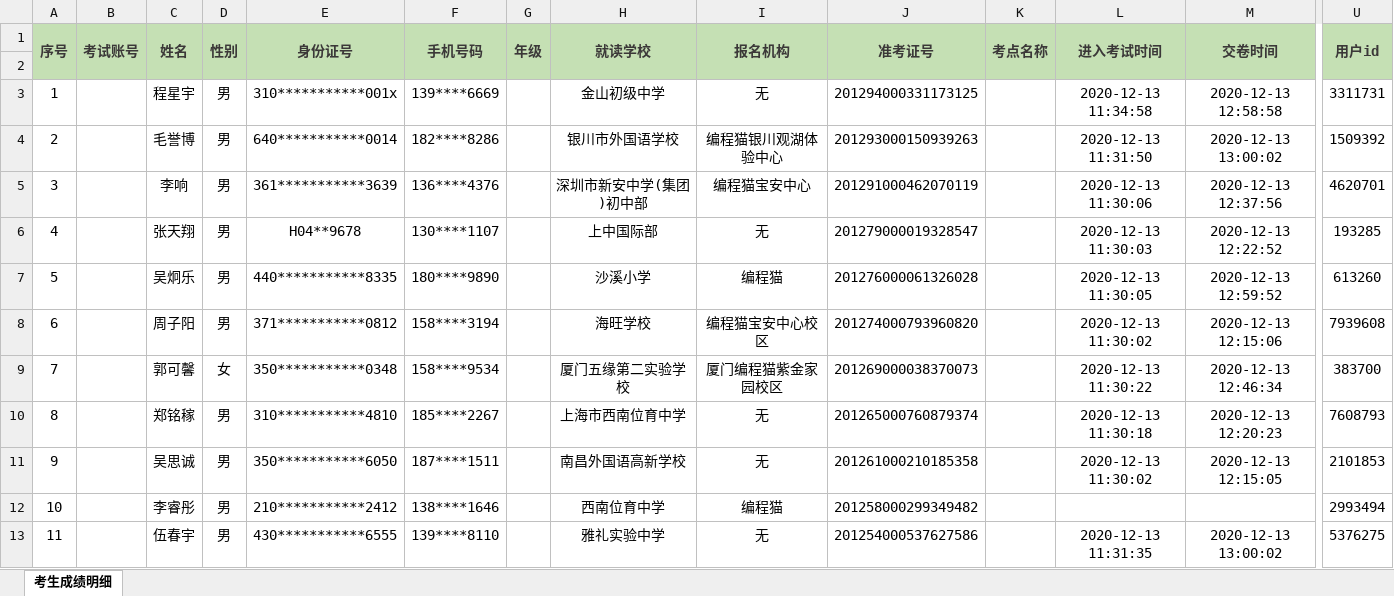
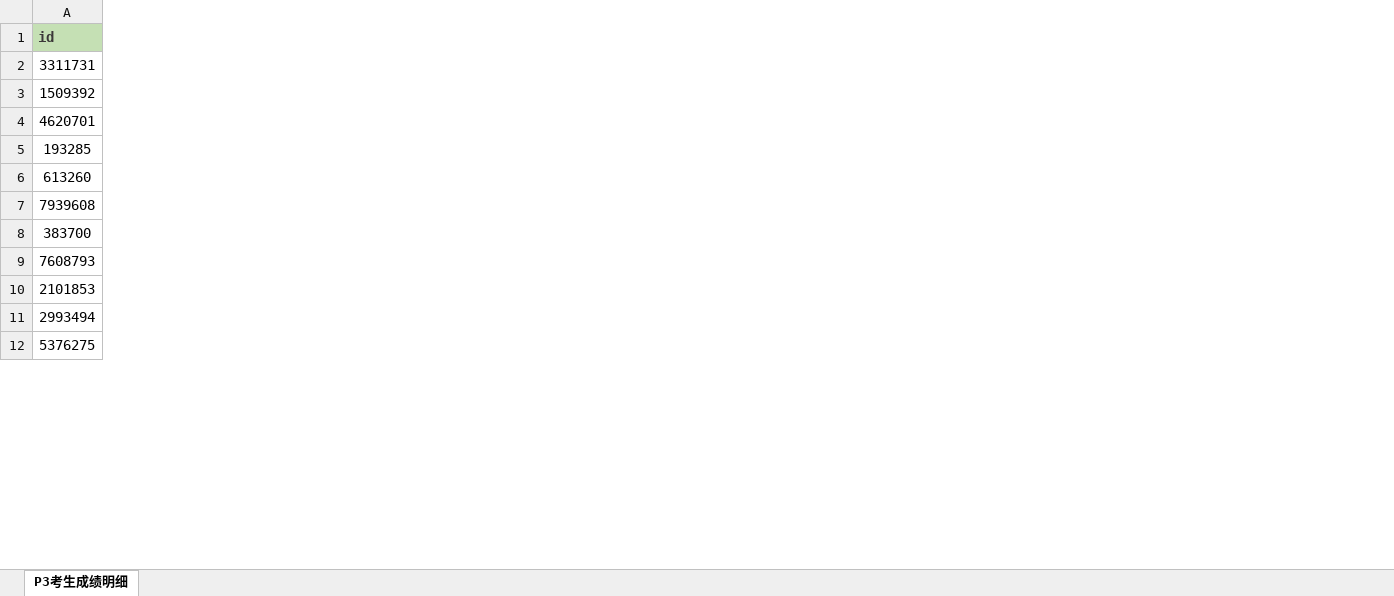
Before and after one commit to BECUZELUVE/auto_judge, an Excel workbook: TestDatas/answer_datas.xlsx, sheet P3考生成绩明细, drawn as a sheet; only a part is shown, gaps mark what is left out; values as stored, in another font and other column widths than the file's, no borders; removed rows and columns are numbered as before the commit, all else as after; rows hold the shown columns only; the diff covers the shown part only; the diff names each change by its address in the sheet, - before the commit and + after, or states it on an @@ line.

```diff
--- a/TestDatas/answer_datas.xlsx (sheet P3考生成绩明细)
+++ b/TestDatas/answer_datas.xlsx (sheet P3考生成绩明细)
-sheet tab: 考生成绩明细
+sheet tab: P3考生成绩明细
-column A, rows 3-13: 1 | 2 | 3 | 4 | 5 | 6 | 7 | 8 | 9 | 10 | 11
-column B, empty
-column C, rows 3-13: 程星宇 | 毛誉博 | 李响 | 张天翔 | 吴炯乐 | 周子阳 | 郭可馨 | 郑铭稼 | 吴思诚 | 李睿彤 | 伍春宇
-column D, rows 3-13: 男 | 男 | 男 | 男 | 男 | 男 | 女 | 男 | 男 | 男 | 男
-column E, rows 3-13: 310***********001x | 640***********0014 | 361***********3639 | H04**9678 | 440***********8335 | 371***********0812 | 350***********0348 | 310***********4810 | 350***********6050 | 210***********2412 | 430***********6555
-column F, rows 3-13: 139****6669 | 182****8286 | 136****4376 | 130****1107 | 180****9890 | 158****3194 | 158****9534 | 185****2267 | 187****1511 | 138****1646 | 139****8110
-column G, empty
-column H, rows 3-13: 金山初级中学 | 银川市外国语学校 | 深圳市新安中学(集团)初中部 | 上中国际部 | 沙溪小学 | 海旺学校 | 厦门五缘第二实验学校 | 上海市西南位育中学 | 南昌外国语高新学校 | 西南位育中学 | 雅礼实验中学
-column I, rows 3-13: 无 | 编程猫银川观湖体验中心 | 编程猫宝安中心 | 无 | 编程猫 | 编程猫宝安中心校区 | 厦门编程猫紫金家园校区 | 无 | 无 | 编程猫 | 无
-column J, rows 3-13: 201294000331173125 | 201293000150939263 | 201291000462070119 | 201279000019328547 | 201276000061326028 | 201274000793960820 | 201269000038370073 | 201265000760879374 | 201261000210185358 | 201258000299349482 | 201254000537627586
-column K, empty
-column L, rows 3-13: 2020-12-13 11:34:58 | 2020-12-13 11:31:50 | 2020-12-13 11:30:06 | 2020-12-13 11:30:03 | 2020-12-13 11:30:05 | 2020-12-13 11:30:02 | 2020-12-13 11:30:22 | 2020-12-13 11:30:18 | 2020-12-13 11:30:02 |  | 2020-12-13 11:31:35
-column M, rows 3-13: 2020-12-13 12:58:58 | 2020-12-13 13:00:02 | 2020-12-13 12:37:56 | 2020-12-13 12:22:52 | 2020-12-13 12:59:52 | 2020-12-13 12:15:06 | 2020-12-13 12:46:34 | 2020-12-13 12:20:23 | 2020-12-13 12:15:05 |  | 2020-12-13 13:00:02
-row 1: 序号 | 考试账号 | 姓名 | 性别 | 身份证号 | 手机号码 | 年级 | 就读学校 | 报名机构 | 准考证号 | 考点名称 | 进入考试时间 | 交卷时间 | 用户id
-row 2: (empty)
+row 1: id
```
Also changed, not shown: 3 added columns and 7 removed columns elsewhere in this sheet, 18 other files.
